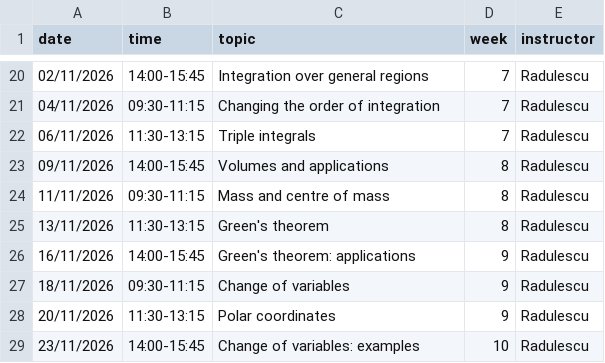
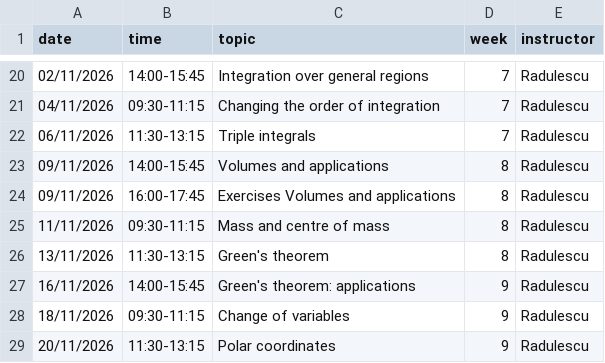
Before and after one commit to florinRadulescu007/ES-MA2, a CSV file: data/diary.csv, drawn as a sheet; only a part is shown, gaps mark what is left out; the shorter side is filled out with more unchanged rows; the diff names each change by its address in the sheet, - before the commit and + after, or states it on an @@ line.

Commit message:
Add new session for Exercises Volumes and applications
Added an additional session on 'Exercises Volumes and applications' for 09/11/2026.

```diff
--- a/data/diary.csv
+++ b/data/diary.csv
+row 24: 09/11/2026 | 16:00-17:45 | Exercises Volumes and applications | 8 | Radulescu
```
